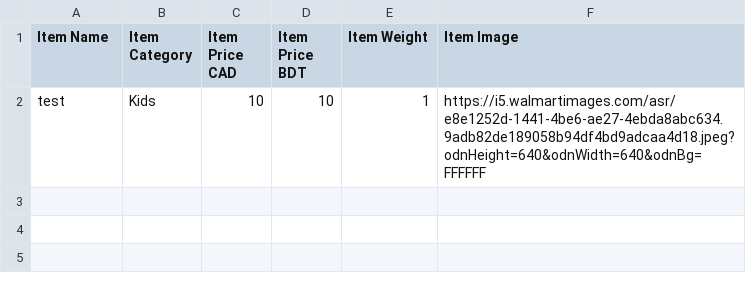
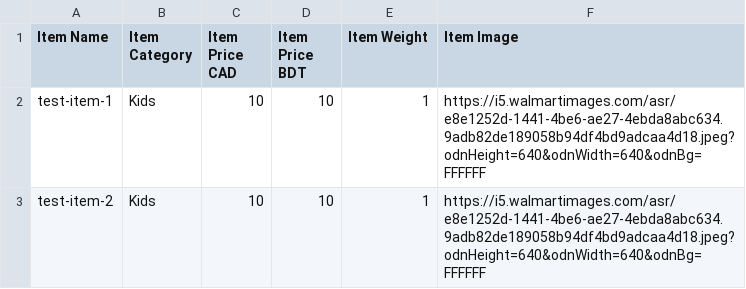
Before and after one commit to tanvir1990/fliptodhaka, a CSV file: products.csv, drawn as a sheet.

Commit message:
Successful Email and Working Version to begin

```diff
--- a/products.csv
+++ b/products.csv
@@ -1,2 +1,3 @@
 Item Name,Item Category,Item Price CAD,Item Price BDT,Item Weight,Item Image
-test,Kids,10,10,1,https://i5.walmartimages.com/asr/e8e1252d-1441-4be6-ae27-4ebda8abc634.9adb82de189058b94df4bd9adcaa4d18.jpeg?odnHeight=640&odnWidth=640&odnBg=FFFFFF
+test-item-1,Kids,10,10,1,https://i5.walmartimages.com/asr/e8e1252d-1441-4be6-ae27-4ebda8abc634.9adb82de189058b94df4bd9adcaa4d18.jpeg?odnHeight=640&odnWidth=640&odnBg=FFFFFF
+test-item-2,Kids,10,10,1,https://i5.walmartimages.com/asr/e8e1252d-1441-4be6-ae27-4ebda8abc634.9adb82de189058b94df4bd9adcaa4d18.jpeg?odnHeight=640&odnWidth=640&odnBg=FFFFFF
```
